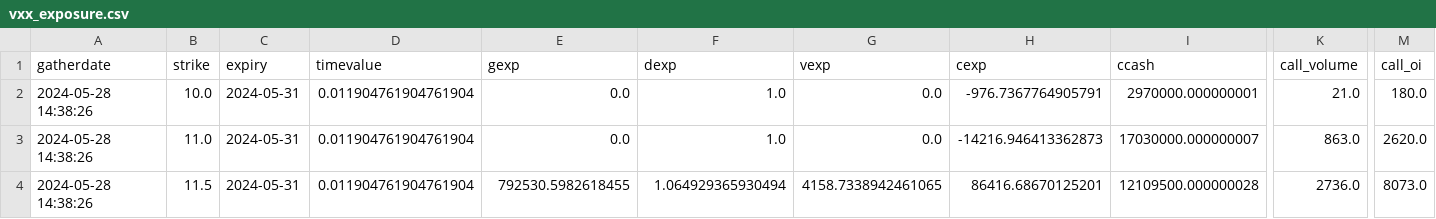
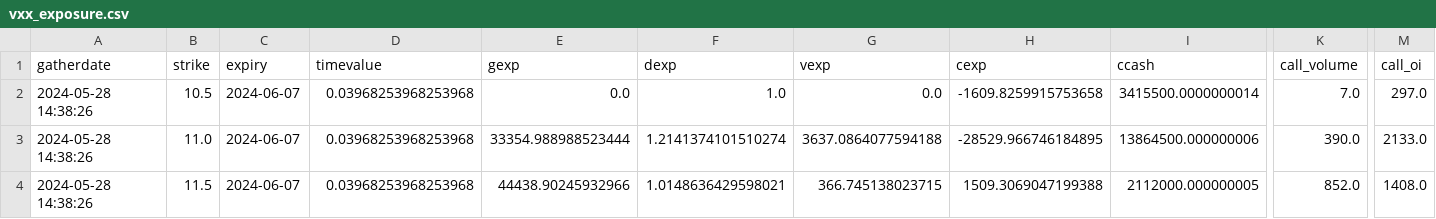
Before and after one commit to marketeyes/dash, a CSV file: data/exposure/vxx_exposure.csv, drawn as a sheet; only a part is shown, gaps mark what is left out; the diff covers the shown part only; the diff names each change by its address in the sheet, - before the commit and + after, or states it on an @@ line.

```diff
--- a/data/exposure/vxx_exposure.csv
+++ b/data/exposure/vxx_exposure.csv
-B2 (strike): 10.0
+B2 (strike): 10.5
-C2:C4 (expiry): 2024-05-31
+C2:C4 (expiry): 2024-06-07
-D2:D4 (timevalue): 0.011904761904761904
+D2:D4 (timevalue): 0.03968253968253968
-H2 (cexp): -976.7367764905791
+H2 (cexp): -1609.8259915753658
-I2 (ccash): 2970000.000000001
+I2 (ccash): 3415500.0000000014
-K2 (call_volume): 21.0
+K2 (call_volume): 7.0
-M2 (call_oi): 180.0
+M2 (call_oi): 297.0
-E3 (gexp): 0.0
+E3 (gexp): 33354.988988523444
-F3 (dexp): 1.0
+F3 (dexp): 1.2141374101510274
-G3 (vexp): 0.0
+G3 (vexp): 3637.0864077594188
-H3 (cexp): -14216.946413362873
+H3 (cexp): -28529.966746184895
-I3 (ccash): 17030000.000000007
+I3 (ccash): 13864500.000000006
-K3 (call_volume): 863.0
+K3 (call_volume): 390.0
-M3 (call_oi): 2620.0
+M3 (call_oi): 2133.0
-E4 (gexp): 792530.5982618455
+E4 (gexp): 44438.90245932966
-F4 (dexp): 1.064929365930494
+F4 (dexp): 1.0148636429598021
-G4 (vexp): 4158.7338942461065
+G4 (vexp): 366.745138023715
-H4 (cexp): 86416.68670125201
+H4 (cexp): 1509.3069047199388
-I4 (ccash): 12109500.000000028
+I4 (ccash): 2112000.000000005
-K4 (call_volume): 2736.0
+K4 (call_volume): 852.0
-M4 (call_oi): 8073.0
+M4 (call_oi): 1408.0
```
Also changed, not shown: 4 added rows and 30 edited cells elsewhere in this file, data/exposure/iwm_exposure.csv, data/exposure/qqq_exposure.csv, 6 other files.
